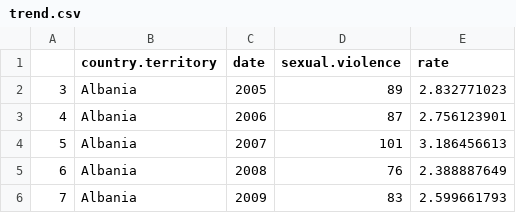
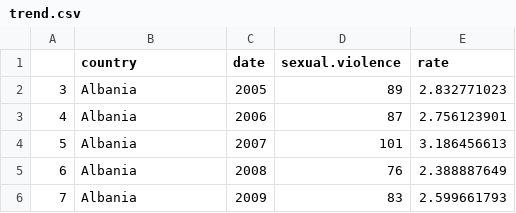
Before and after one commit to wenqii09/FIT3179_A2, a CSV file: data/trend.csv, drawn as a sheet; only a part is shown.

Commit message:
Update trend.csv

```diff
--- a/data/trend.csv
+++ b/data/trend.csv
@@ -1,2 +1,2 @@
-"","country.territory","date","sexual.violence","rate"
+"","country","date","sexual.violence","rate"
 "3","Albania",2005,89,2.832771023
```
